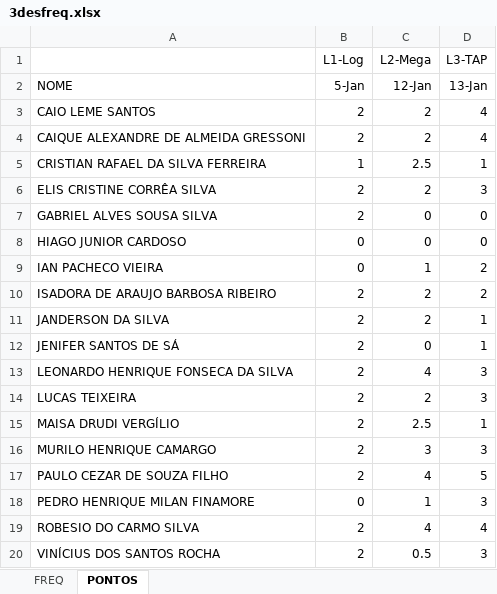
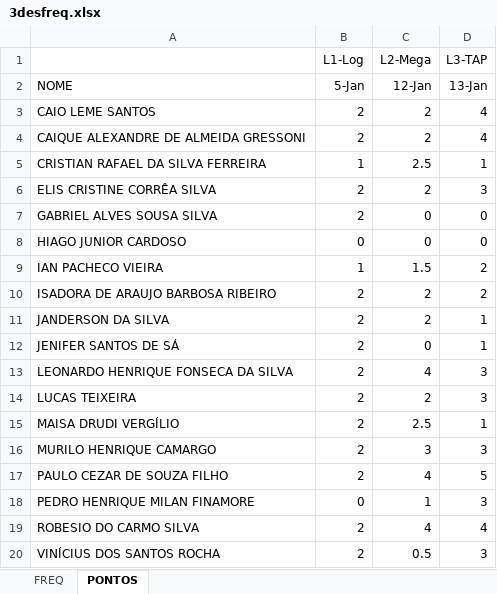
Before and after one commit to wellifabio/senai2021, an Excel workbook: 3des/3desfreq.xlsx, sheet PONTOS, drawn as a sheet; values as stored, in another font and other column widths than the file's, no borders; the diff names each change by its address in the sheet, - before the commit and + after, or states it on an @@ line.

```diff
--- a/3des/3desfreq.xlsx (sheet PONTOS)
+++ b/3des/3desfreq.xlsx (sheet PONTOS)
-B9 (L1-Log): 0
+B9 (L1-Log): 1
-C9 (L2-Mega): 1
+C9 (L2-Mega): 1.5
```
Also changed, not shown: sheet FREQ, 3 other files.
